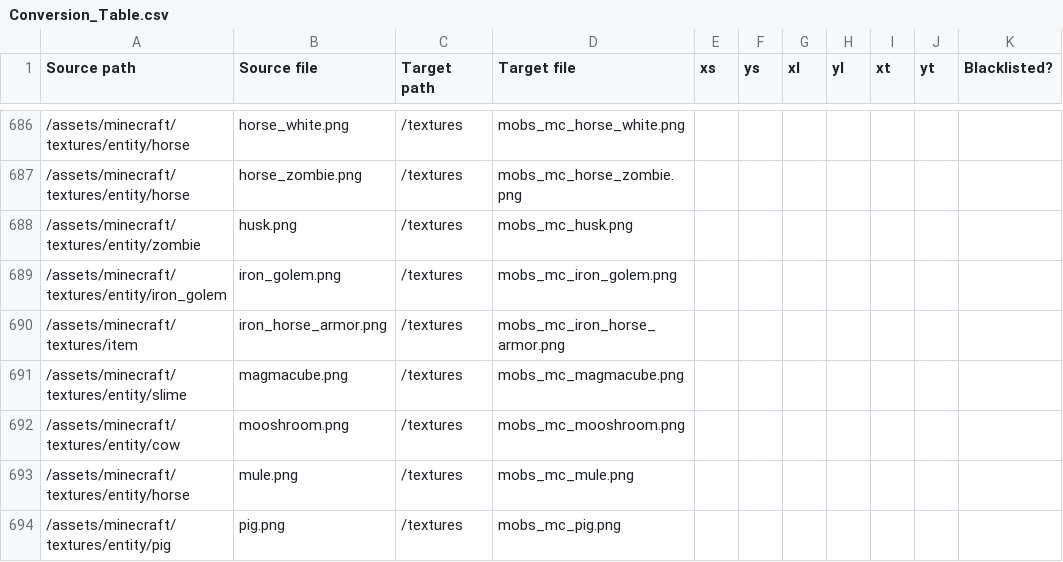
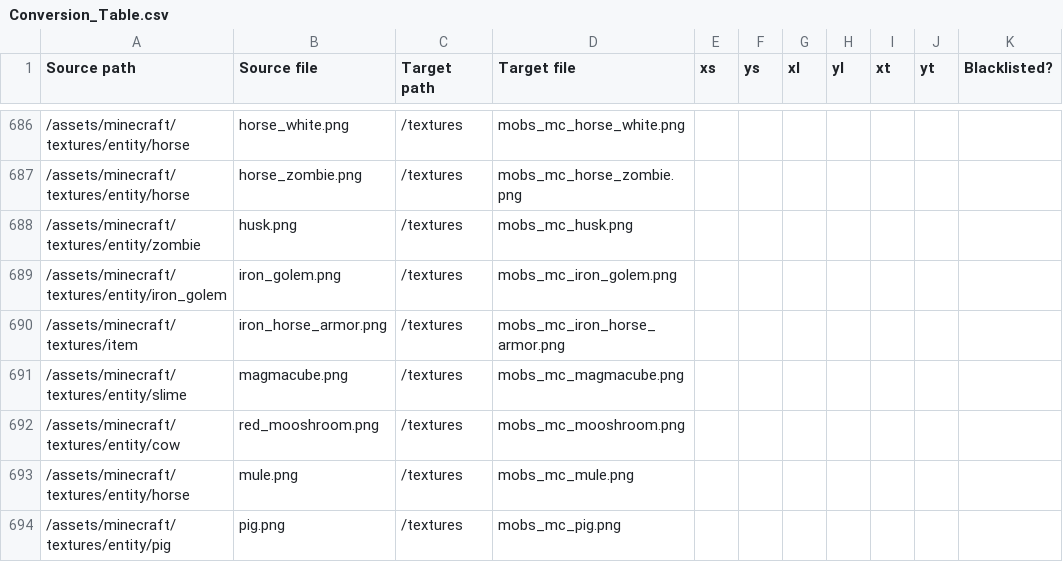
Before and after one commit to VoxeLibre/VoxeLibre, a CSV file: tools/Conversion_Table.csv, drawn as a sheet; only a part is shown, gaps mark what is left out; the diff covers the shown part only.

```diff
--- a/tools/Conversion_Table.csv
+++ b/tools/Conversion_Table.csv
@@ -691,3 +691,3 @@ Source path,Source file,Target path,Target file,xs,ys,xl,yl,xt,yt,Blacklisted?
 /assets/minecraft/textures/entity/slime,magmacube.png,/textures,mobs_mc_magmacube.png,,,,,,,
-/assets/minecraft/textures/entity/cow,mooshroom.png,/textures,mobs_mc_mooshroom.png,,,,,,,
+/assets/minecraft/textures/entity/cow,red_mooshroom.png,/textures,mobs_mc_mooshroom.png,,,,,,,
 /assets/minecraft/textures/entity/horse,mule.png,/textures,mobs_mc_mule.png,,,,,,,
```
Also changed, not shown: 11 edited cells elsewhere in this file.
